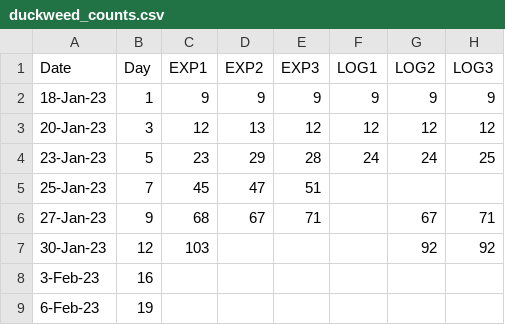
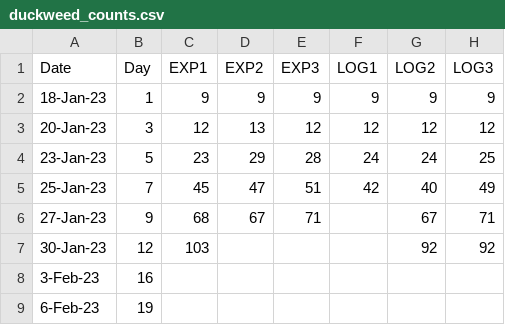
Before and after one commit to kcudding/ecotheory.github.io, a CSV file: teach/unstructured_pop_models/duckweed_photos/duckweed_counts.csv, drawn as a sheet.

Commit message:
Update duckweed_counts.csv

```diff
--- a/teach/unstructured_pop_models/duckweed_photos/duckweed_counts.csv
+++ b/teach/unstructured_pop_models/duckweed_photos/duckweed_counts.csv
@@ -4,3 +4,3 @@
 23-Jan-23,5,23,29,28,24,24,25
-25-Jan-23,7,45,47,51,,,
+25-Jan-23,7,45,47,51,42,40,49
 27-Jan-23,9,68,67,71,,67,71
```
